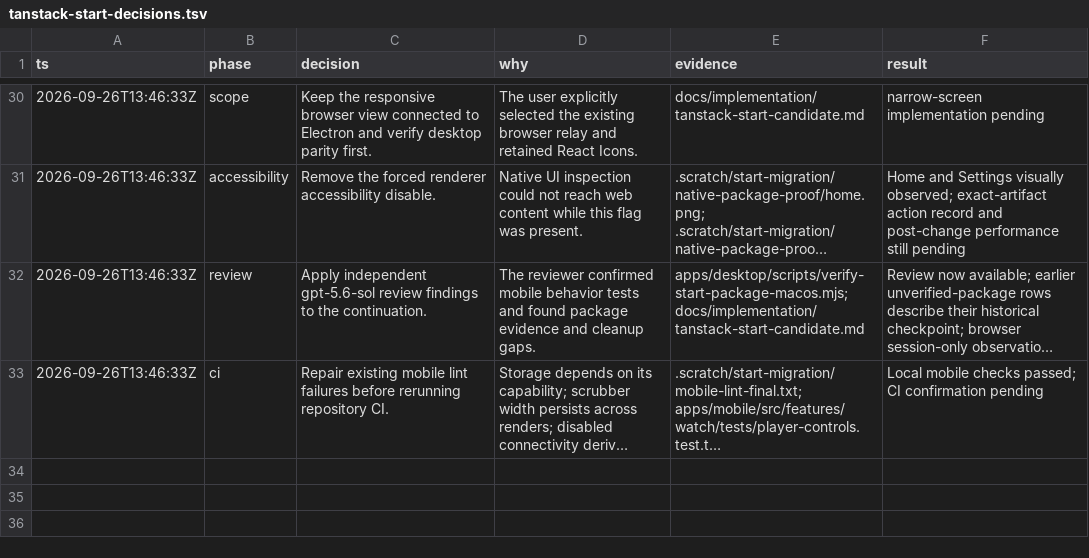
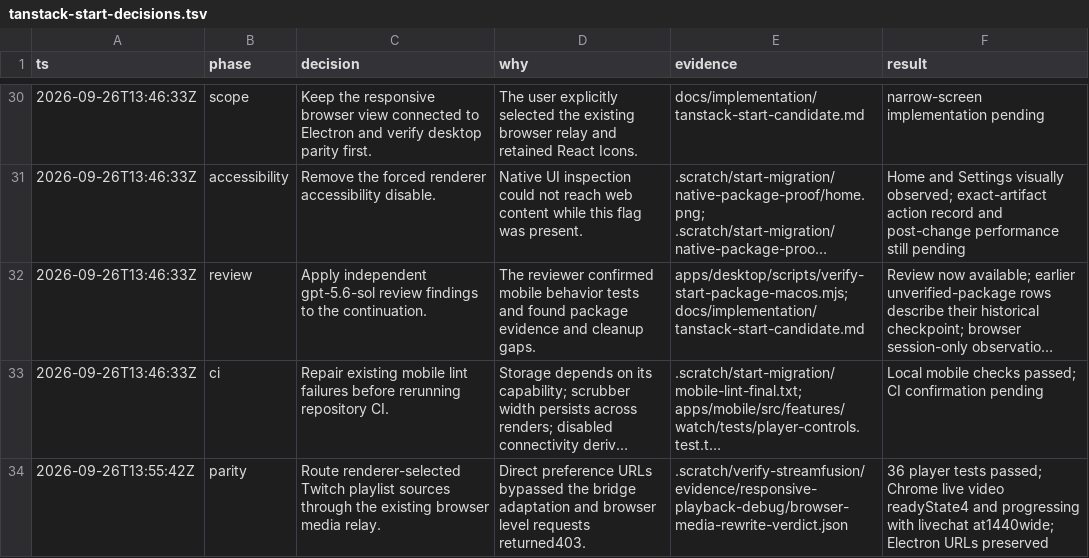
Before and after one commit to TheDarkSkyXD/StreamFusion, a TSV file: docs/implementation/tanstack-start-decisions.tsv, drawn as a sheet; only a part is shown, gaps mark what is left out; long unchanged cells end in …; the diff names each change by its address in the sheet, - before the commit and + after, or states it on an @@ line.

Commit message:
fix(desktop): relay browser playlist sources and correct candidate packaging

```diff
--- a/docs/implementation/tanstack-start-decisions.tsv
+++ b/docs/implementation/tanstack-start-decisions.tsv
+row 34: 2026-09-26T13:55:42Z | parity | Route renderer-selected Twitch playlist sources through the existing browser media relay. | Direct preference URLs bypassed the bridge adaptation and browser level requests returned403. | .scratch/verify-streamfusion/evidence/responsive-playback-debug/browser-media-rewrite-verdict.json | 36 player tests passed; Chrome live video readyState4 and progressing with livechat at1440wide; Electron URLs preserved
```
Also changed, not shown: 3 other files.
